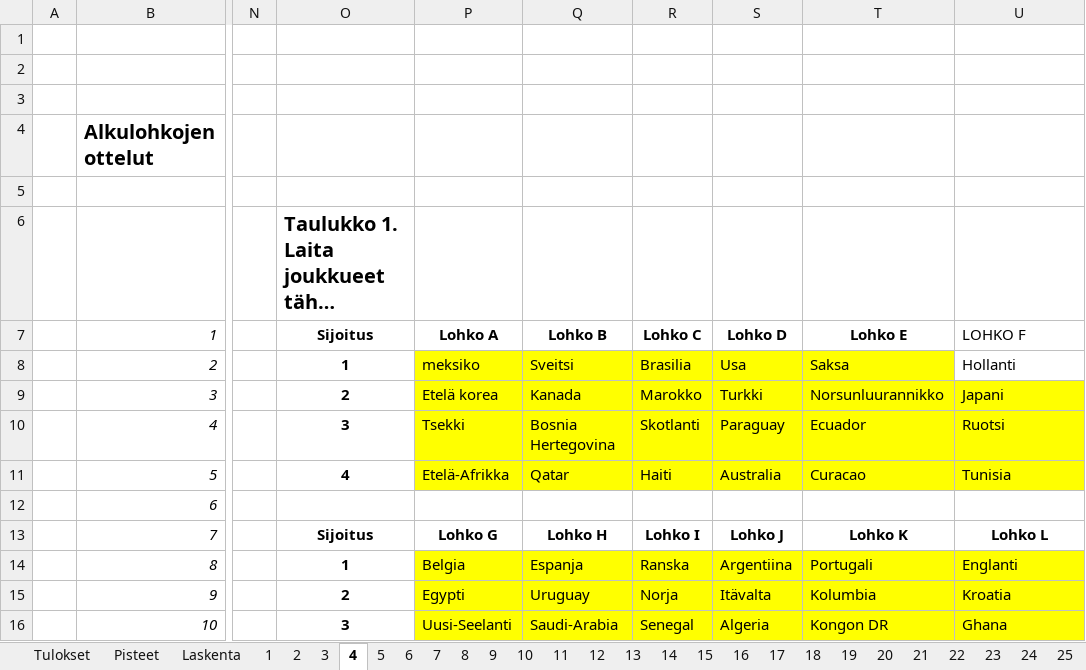
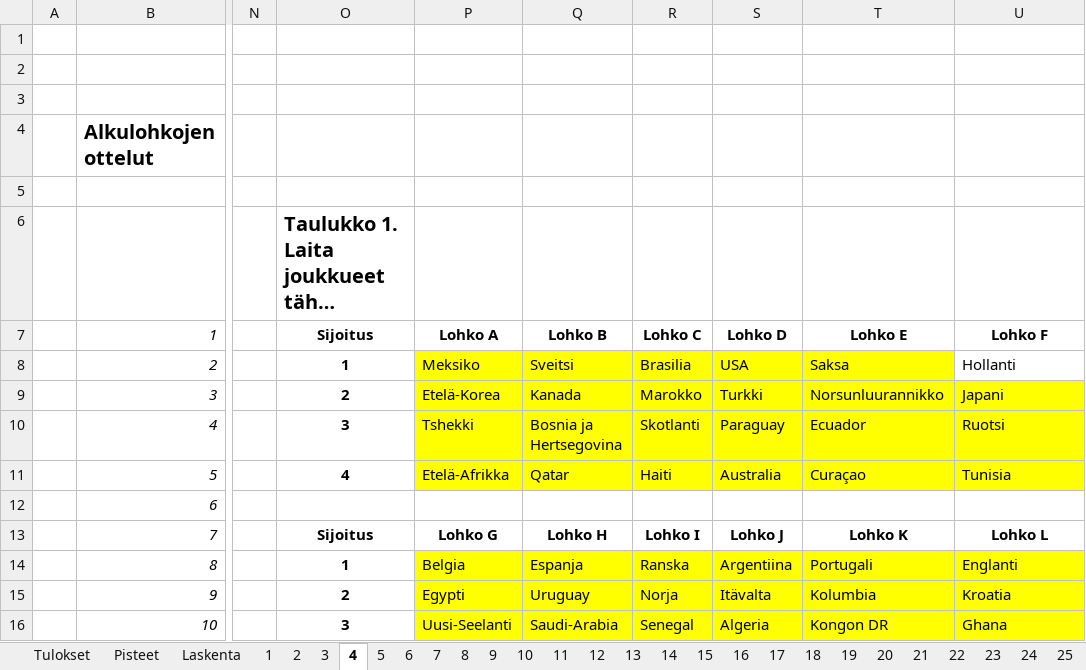
Before and after one commit to tuukkahyytiainen-byte/veikkaus2026, an Excel workbook: MM2026_pistelaskenta.xlsx, sheet 4, drawn as a sheet; only a part is shown, gaps mark what is left out; long unchanged cells end in …; values as stored, in another font and other column widths than the file's, no borders; the diff names each change by its address in the sheet, - before the commit and + after, or states it on an @@ line.

```diff
--- a/MM2026_pistelaskenta.xlsx (sheet 4)
+++ b/MM2026_pistelaskenta.xlsx (sheet 4)
-U7: LOHKO F
+U7: Lohko F
@@ U7 bold: off → on, alignment: left → center @@
-P8: meksiko
+P8: Meksiko
-S8: Usa
+S8: USA
-P9: Etelä korea
+P9: Etelä-Korea
-P10: Tsekki
+P10: Tshekki
-Q10: Bosnia Hertegovina
+Q10: Bosnia ja Hertsegovina
-T11: Curacao
+T11: Curaçao
```
Also changed, not shown: sheet 34, sheet Pisteet, sheet Laskenta.
